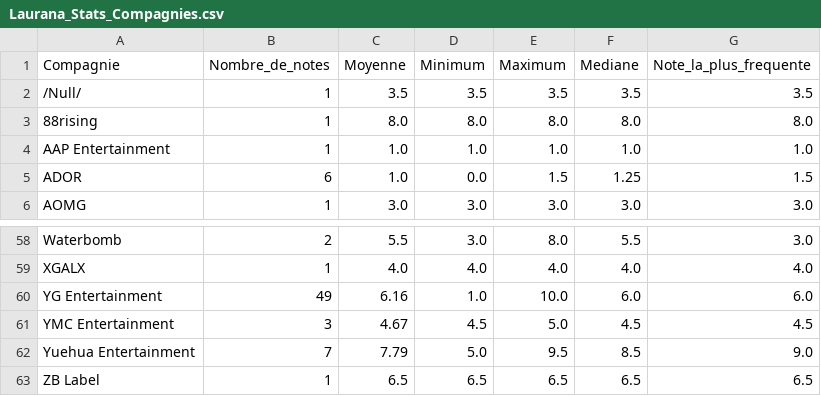
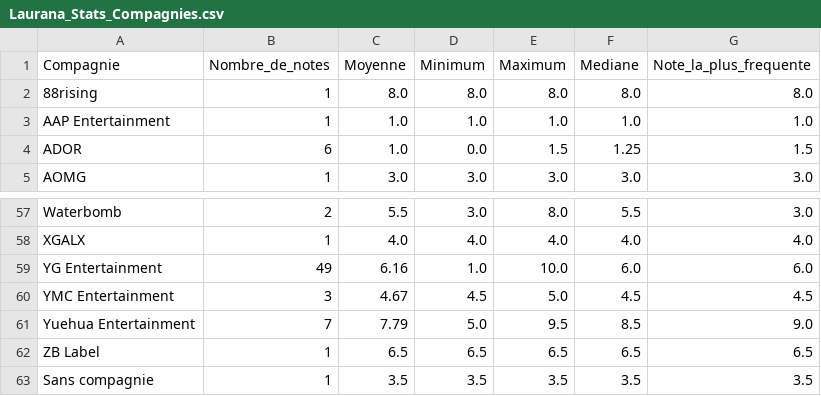
Before and after one commit to Layer09/K-Pop_Website, a CSV file: Donnees_CSV/Laurana/Laurana_Stats_Compagnies.csv, drawn as a sheet; only a part is shown, gaps mark what is left out; removed rows and columns are numbered as before the commit, all else as after; the diff names each change by its address in the sheet, - before the commit and + after, or states it on an @@ line.

Commit message:
Update Laurana_Stats_Compagnies.csv

```diff
--- a/Donnees_CSV/Laurana/Laurana_Stats_Compagnies.csv
+++ b/Donnees_CSV/Laurana/Laurana_Stats_Compagnies.csv
-row 2: /Null/ | 1 | 3.5 | 3.5 | 3.5 | 3.5 | 3.5
+row 63: Sans compagnie | 1 | 3.5 | 3.5 | 3.5 | 3.5 | 3.5
```
